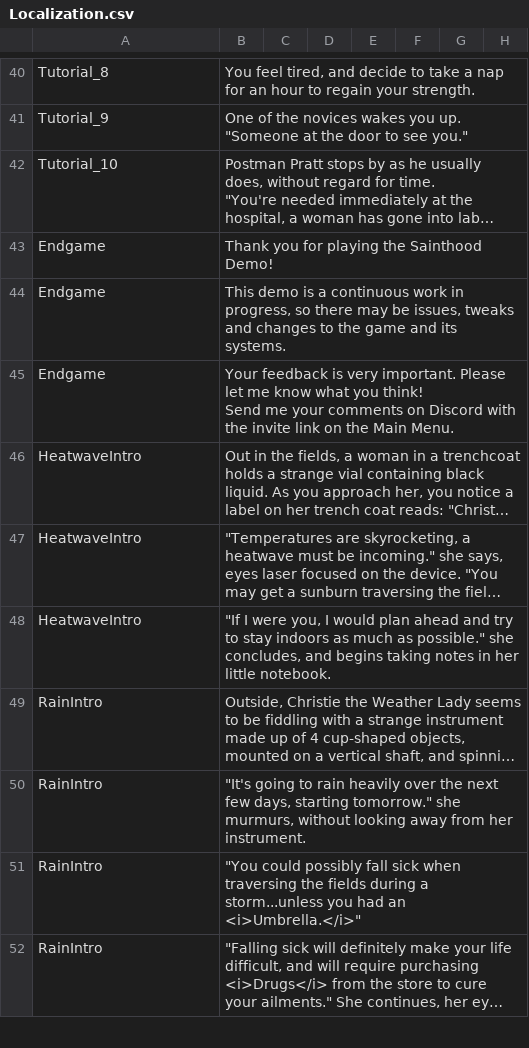
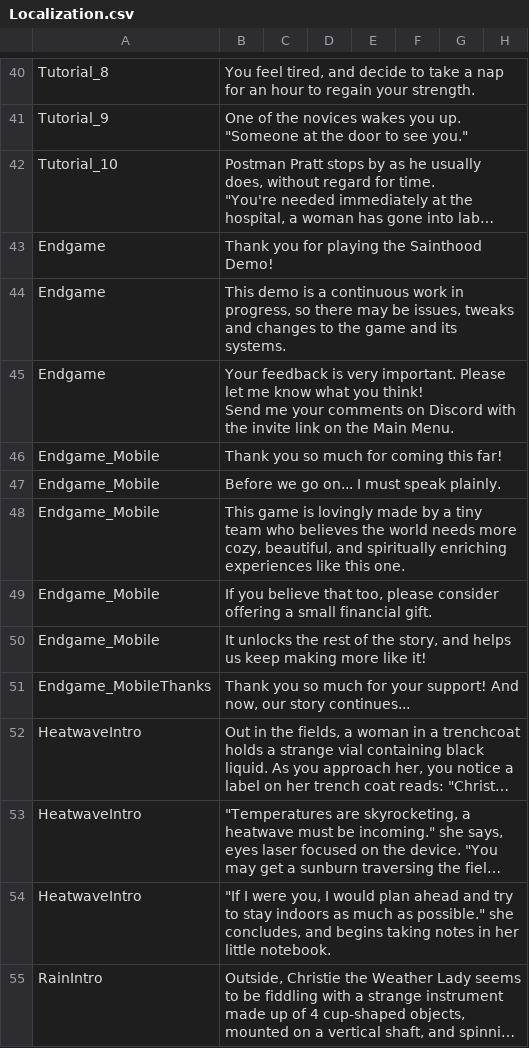
Before and after one commit to baddestguy/SainthoodStories, a CSV file: Assets/Resources/GameData/Localization.csv, drawn as a sheet; only a part is shown, gaps mark what is left out; the shorter side is filled out with more unchanged rows; long unchanged cells end in …; the diff names each change by its address in the sheet, - before the commit and + after, or states it on an @@ line.

Commit message:
IAP for Full Game & Prayer Mode

```diff
--- a/Assets/Resources/GameData/Localization.csv
+++ b/Assets/Resources/GameData/Localization.csv
+row 46: Endgame_Mobile | Thank you so much for coming this far!
+row 47: Endgame_Mobile | Before we go on... I must speak plainly.
+row 48: Endgame_Mobile | This game is lovingly made by a tiny team who believes the world needs more cozy, beautiful, and spiritually enriching experiences like this one.
+row 49: Endgame_Mobile | If you believe that too, please consider offering a small financial gift.
+row 50: Endgame_Mobile | It unlocks the rest of the story, and helps us keep making more like it!
+row 51: Endgame_MobileThanks | Thank you so much for your support! And now, our story continues...
```
Also changed, not shown: Assets/Resources/GameData/CustomEvents.csv, 17 other files.
